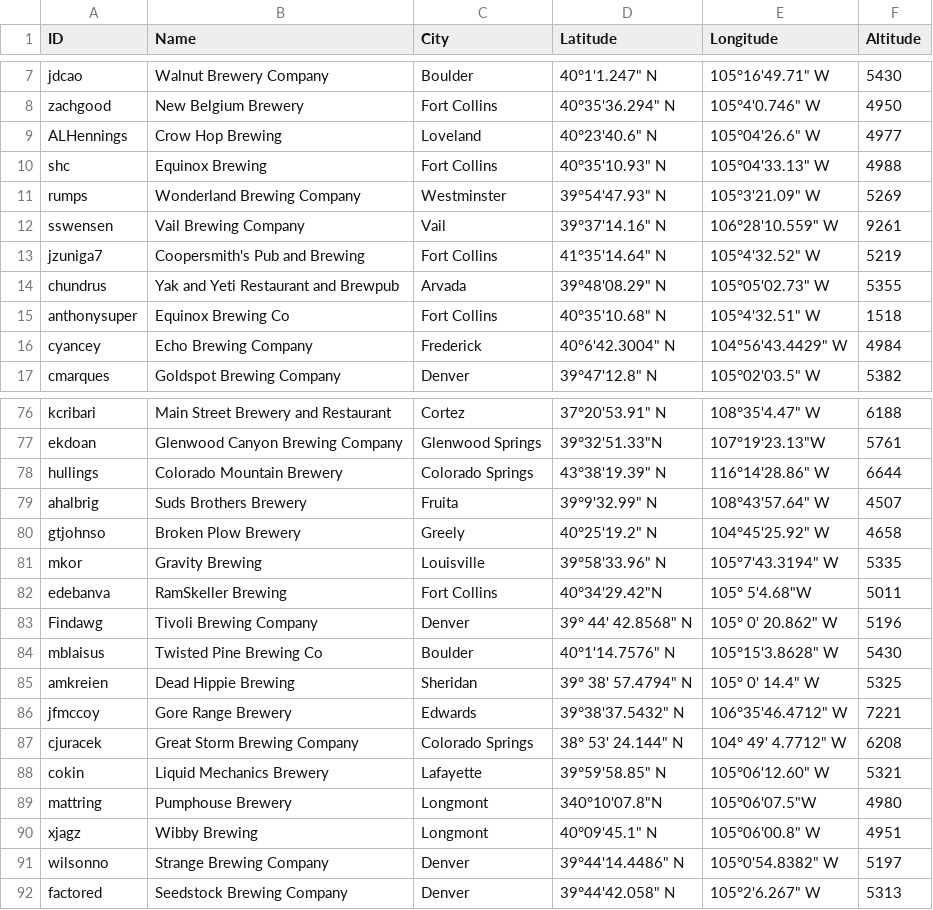
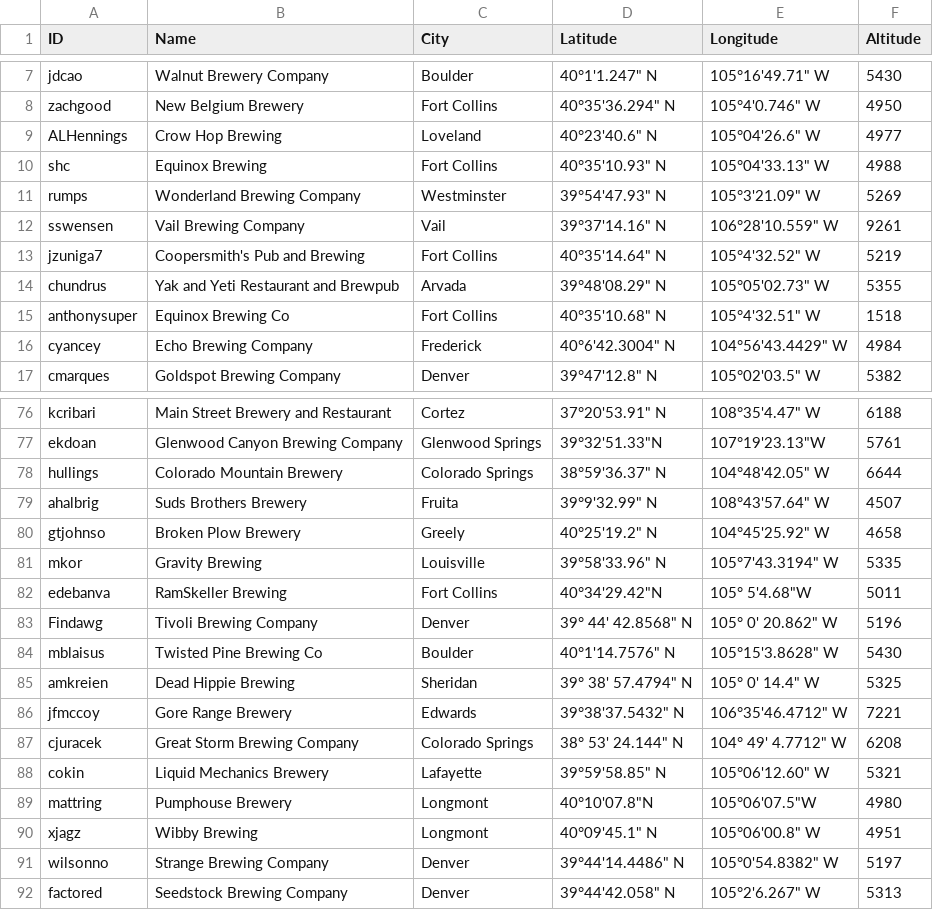
Before and after one commit to csu2017sp314/class, a CSV file: brews.csv, drawn as a sheet; only a part is shown, gaps mark what is left out.

Commit message:
fixed erroneous geographic coordinates

```diff
--- a/brews.csv
+++ b/brews.csv
@@ -12,3 +12,3 @@ rumps,Wonderland Brewing Company,Westminster,39°54'47.93" N,105°3'21.09" W,526
 sswensen,Vail Brewing Company,Vail,39°37'14.16" N,106°28'10.559" W,9261
-jzuniga7,Coopersmith's Pub and Brewing,Fort Collins,41°35'14.64" N,105°4'32.52" W,5219
+jzuniga7,Coopersmith's Pub and Brewing,Fort Collins,40°35'14.64" N,105°4'32.52" W,5219
 chundrus,Yak and Yeti Restaurant and Brewpub,Arvada,39°48'08.29" N,105°05'02.73" W,5355
@@ -77,3 +77,3 @@ kcribari,Main Street Brewery and Restaurant,Cortez,37°20'53.91" N,108°35'4.47"
 ekdoan,Glenwood Canyon Brewing Company,Glenwood Springs,39°32'51.33"N,107°19'23.13"W,5761
-hullings,Colorado Mountain Brewery,Colorado Springs,43°38'19.39" N,116°14'28.86" W,6644
+hullings,Colorado Mountain Brewery,Colorado Springs,38°59'36.37" N,104°48'42.05" W,6644
 ahalbrig,Suds Brothers Brewery,Fruita,39°9'32.99" N,108°43'57.64" W,4507
@@ -88,3 +88,3 @@ cjuracek,Great Storm Brewing Company,Colorado Springs,38° 53' 24.144" N,104° 4
 cokin,Liquid Mechanics Brewery,Lafayette,39°59'58.85" N, 105°06'12.60" W,5321
-mattring,Pumphouse Brewery,Longmont,340°10'07.8"N, 105°06'07.5"W,4980
+mattring,Pumphouse Brewery,Longmont,40°10'07.8"N, 105°06'07.5"W,4980
 xjagz,Wibby Brewing,Longmont,40°09'45.1" N, 105°06'00.8" W,4951
```
